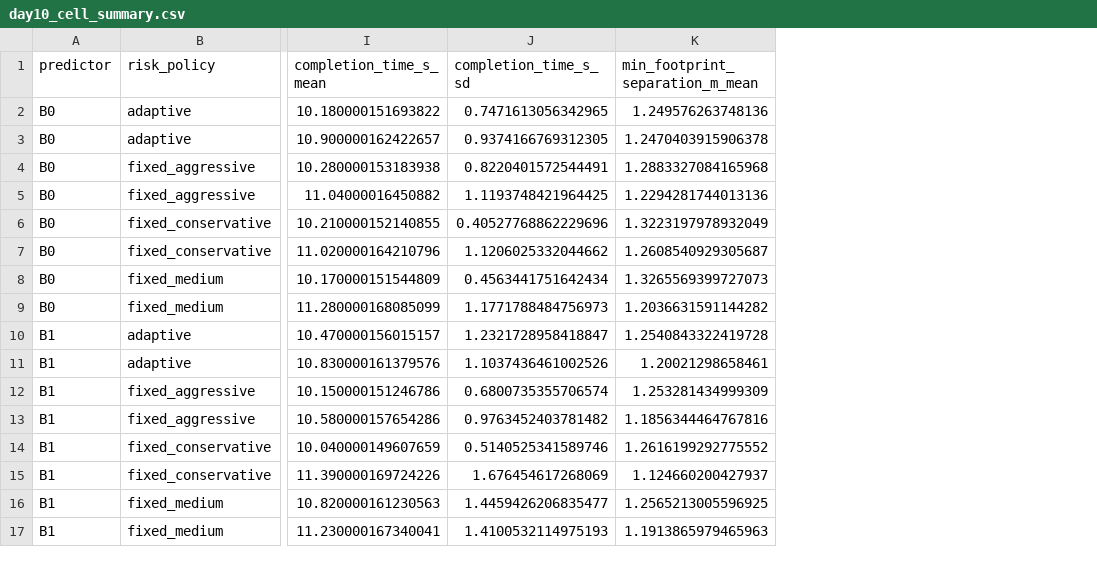
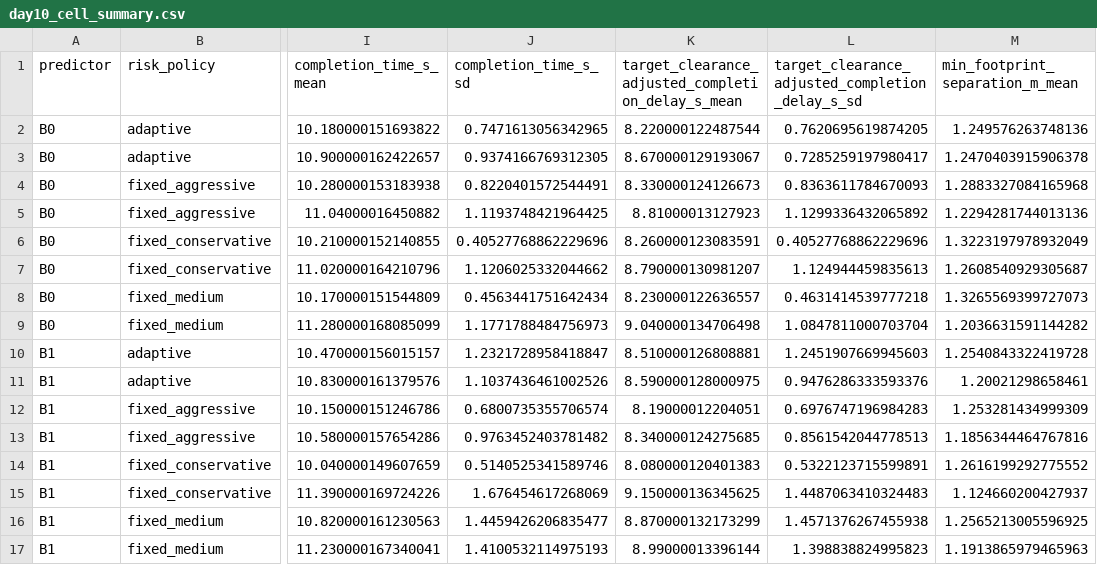
Before and after one commit to ChrisXiejq/Research-Project-IMLS, a CSV file: docs/paper/generated/day10/analysis/day10_cell_summary.csv, drawn as a sheet; only a part is shown, gaps mark what is left out; the diff names each change by its address in the sheet, - before the commit and + after, or states it on an @@ line.

```diff
--- a/docs/paper/generated/day10/analysis/day10_cell_summary.csv
+++ b/docs/paper/generated/day10/analysis/day10_cell_summary.csv
+column K, rows 1-17: target_clearance_adjusted_completion_delay_s_mean | 8.220000122487544 | 8.670000129193067 | 8.330000124126673 | 8.81000013127923 | 8.260000123083591 | 8.790000130981207 | 8.230000122636557 | 9.040000134706498 | 8.510000126808881 | 8.590000128000975 | 8.19000012204051 | 8.340000124275685 | 8.080000120401383 | 9.150000136345625 | 8.870000132173299 | 8.99000013396144
+column L, rows 1-17: target_clearance_adjusted_completion_delay_s_sd | 0.7620695619874205 | 0.7285259197980417 | 0.8363611784670093 | 1.1299336432065892 | 0.40527768862229696 | 1.124944459835613 | 0.4631414539777218 | 1.0847811000703704 | 1.2451907669945603 | 0.9476286333593376 | 0.6976747196984283 | 0.8561542044778513 | 0.5322123715599891 | 1.4487063410324483 | 1.4571376267455938 | 1.398838824995823
```
Also changed, not shown: docs/paper/generated/day10/analysis/day10_paired_contrasts.csv, 19 other files.
